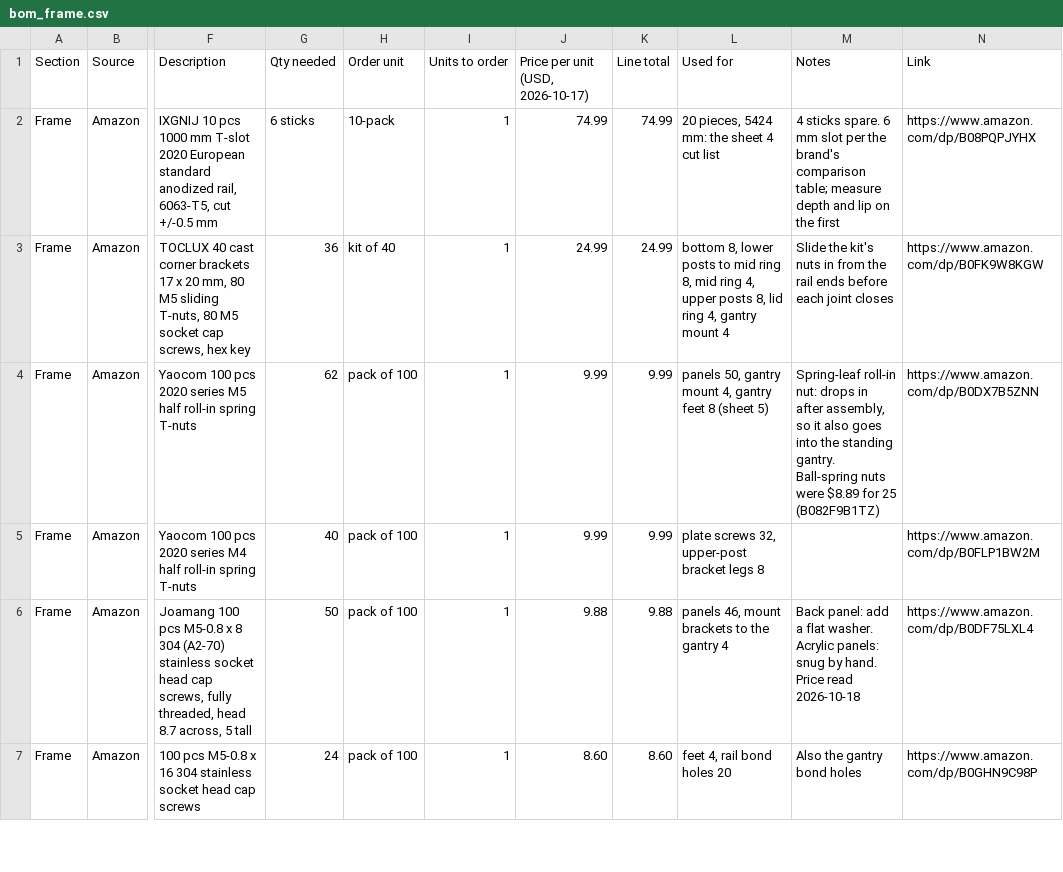
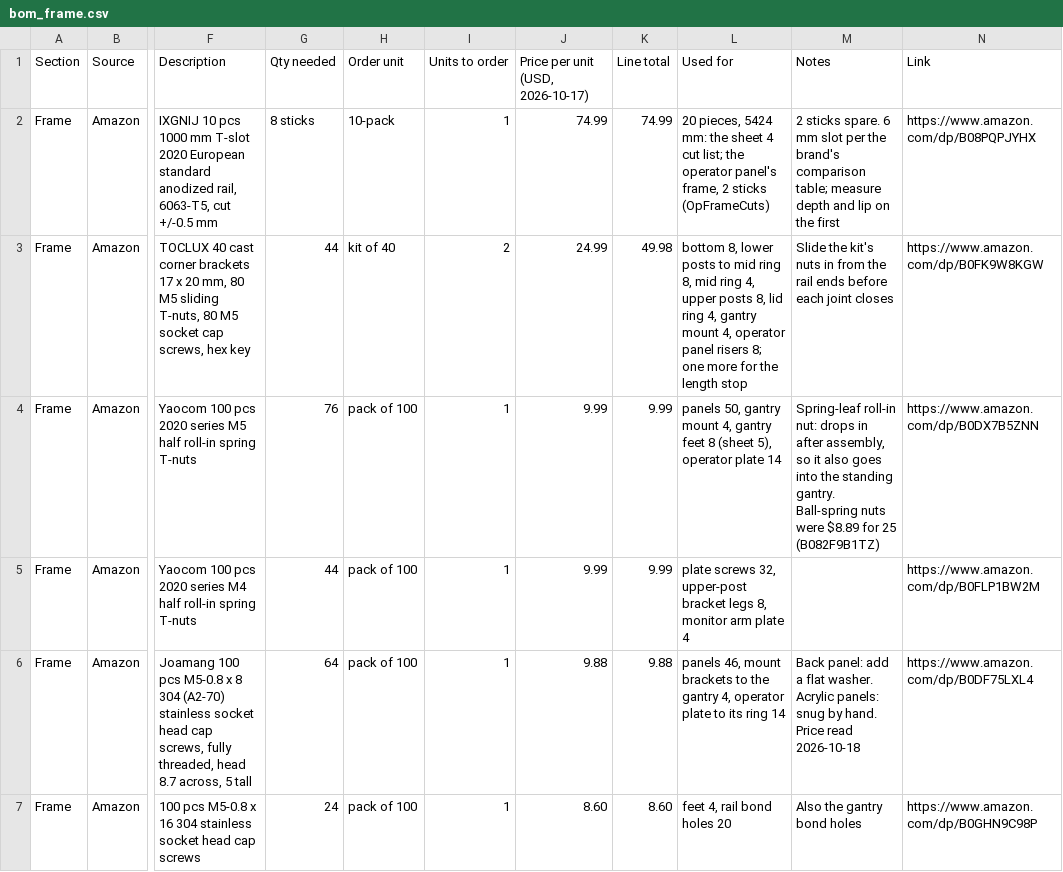
Before and after one commit to Anatol-Gogoj/Robot-MakingRobot, a CSV file: docs/wiring/bom_frame.csv, drawn as a sheet; only a part is shown, gaps mark what is left out; the diff covers the shown part only; the diff names each change by its address in the sheet, - before the commit and + after, or states it on an @@ line.

```diff
--- a/docs/wiring/bom_frame.csv
+++ b/docs/wiring/bom_frame.csv
-G2 (Qty needed): 6 sticks
+G2 (Qty needed): 8 sticks
-L2 (Used for): …4 cut list
+L2 (Used for): …4 cut list; the operator panel's frame, 2 sticks (OpFrameCuts)
-M2 (Notes): 4 sticks spare.…
+M2 (Notes): 2 sticks spare.…
-G3 (Qty needed): 36
+G3 (Qty needed): 44
-I3 (Units to order): 1
+I3 (Units to order): 2
-K3 (Line total): 24.99
+K3 (Line total): 49.98
-L3 (Used for): …gantry mount 4
+L3 (Used for): …gantry mount 4, operator panel risers 8; one more for the length stop
-G4 (Qty needed): 62
+G4 (Qty needed): 76
-L4 (Used for): …8 (sheet 5)
+L4 (Used for): …8 (sheet 5), operator plate 14
-G5 (Qty needed): 40
+G5 (Qty needed): 44
-L5 (Used for): …bracket legs 8
+L5 (Used for): …bracket legs 8, monitor arm plate 4
-G6 (Qty needed): 50
+G6 (Qty needed): 64
-L6 (Used for): …the gantry 4
+L6 (Used for): …the gantry 4, operator plate to its ring 14
```
Also changed, not shown: 9 edited cells elsewhere in this file, 8 other files.
